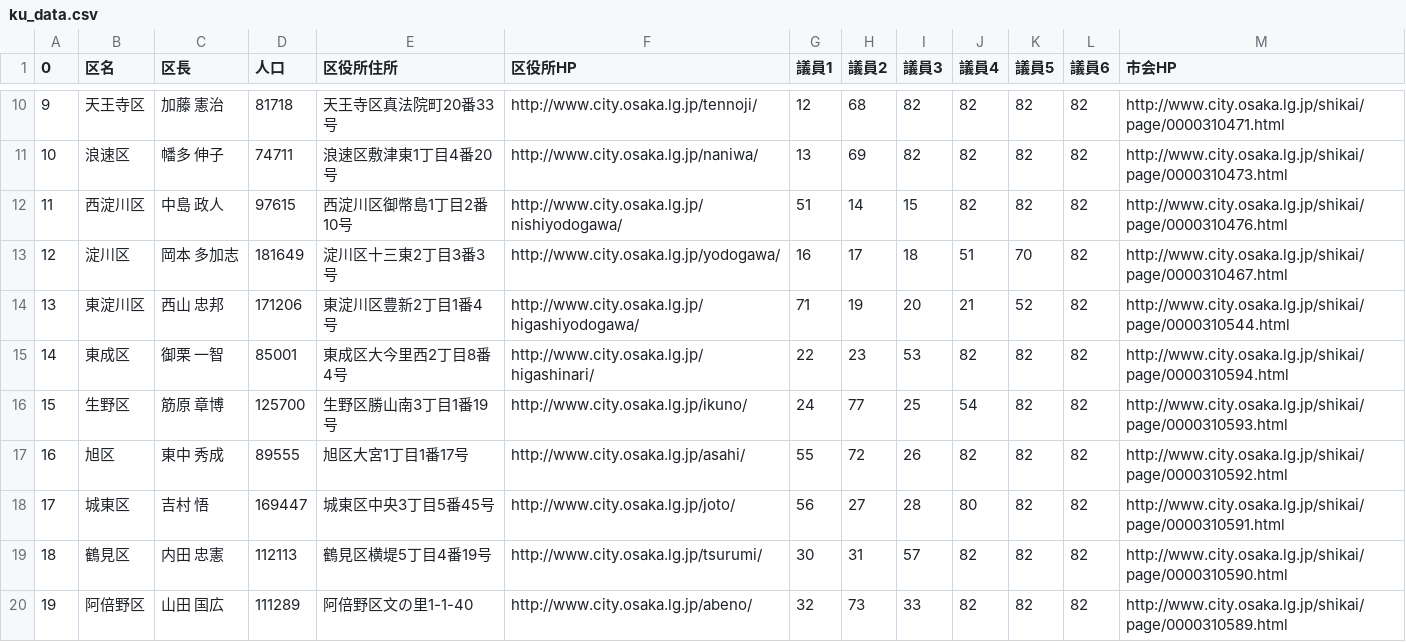
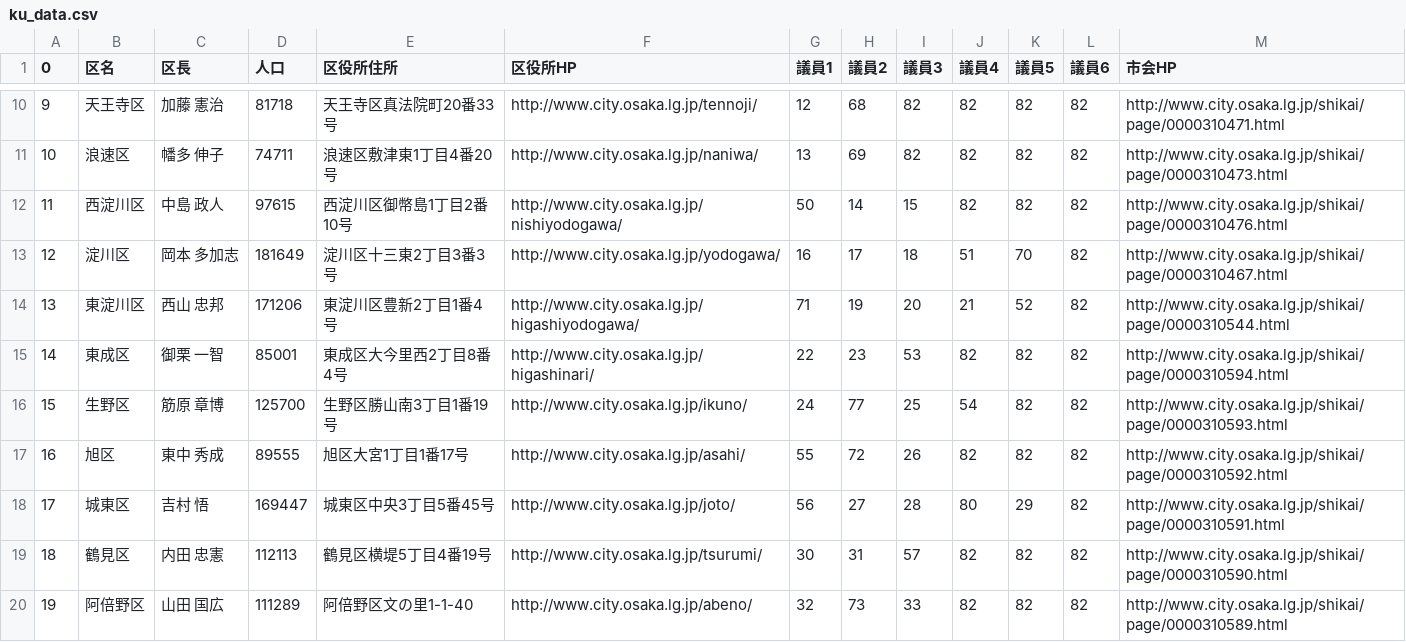
Before and after one commit to tadakazu1972/osakacity01, a CSV file: v1.1/ku_data.csv, drawn as a sheet; only a part is shown, gaps mark what is left out.

Commit message:
fix nishiyodo,joto

```diff
--- a/v1.1/ku_data.csv
+++ b/v1.1/ku_data.csv
@@ -11,3 +11,3 @@
 10,浪速区,幡多　伸子,74711,浪速区敷津東1丁目4番20号,http://www.city.osaka.lg.jp/naniwa/,13,69,82,82,82,82,http://www.city.osaka.lg.jp/shikai/page/0000310473.html
-11,西淀川区,中島　政人,97615,西淀川区御幣島1丁目2番10号,http://www.city.osaka.lg.jp/nishiyodogawa/,51,14,15,82,82,82,http://www.city.osaka.lg.jp/shikai/page/0000310476.html
+11,西淀川区,中島　政人,97615,西淀川区御幣島1丁目2番10号,http://www.city.osaka.lg.jp/nishiyodogawa/,50,14,15,82,82,82,http://www.city.osaka.lg.jp/shikai/page/0000310476.html
 12,淀川区,岡本　多加志,181649,淀川区十三東2丁目3番3号,http://www.city.osaka.lg.jp/yodogawa/,16,17,18,51,70,82,http://www.city.osaka.lg.jp/shikai/page/0000310467.html
@@ -17,3 +17,3 @@
 16,旭区,東中　秀成,89555,旭区大宮1丁目1番17号,http://www.city.osaka.lg.jp/asahi/,55,72,26,82,82,82,http://www.city.osaka.lg.jp/shikai/page/0000310592.html
-17,城東区,吉村　悟,169447,城東区中央3丁目5番45号,http://www.city.osaka.lg.jp/joto/,56,27,28,80,82,82,http://www.city.osaka.lg.jp/shikai/page/0000310591.html
+17,城東区,吉村　悟,169447,城東区中央3丁目5番45号,http://www.city.osaka.lg.jp/joto/,56,27,28,80,29,82,http://www.city.osaka.lg.jp/shikai/page/0000310591.html
 18,鶴見区,内田　忠憲,112113,鶴見区横堤5丁目4番19号,http://www.city.osaka.lg.jp/tsurumi/,30,31,57,82,82,82,http://www.city.osaka.lg.jp/shikai/page/0000310590.html
```
